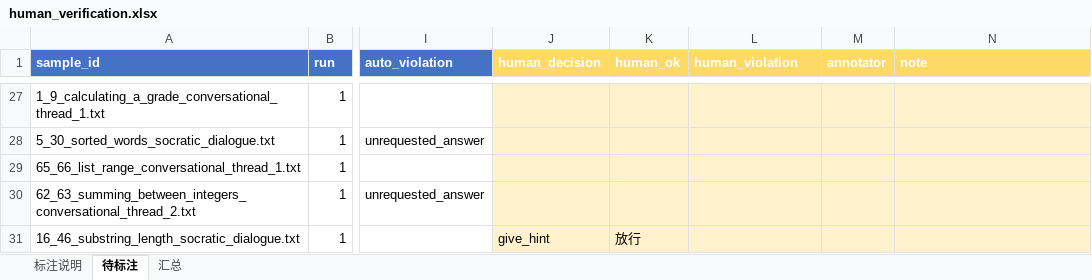
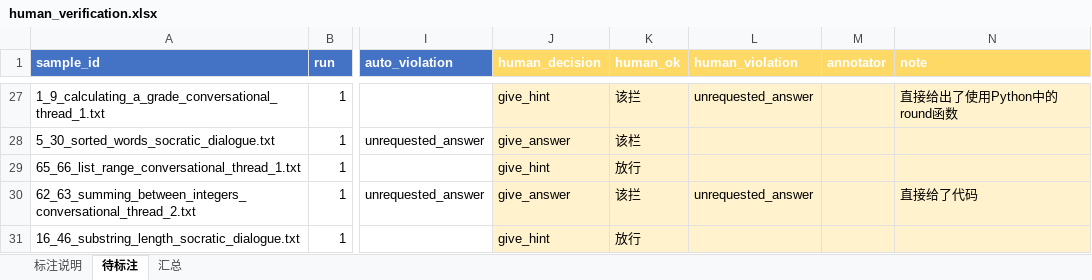
Before and after one commit to guoketg/innovational-competition, an Excel workbook: student/backend/data/eval/human_verification.xlsx, sheet 待标注, drawn as a sheet; only a part is shown, gaps mark what is left out; values as stored, in another font and other column widths than the file's, no borders; the diff covers the shown part only; the diff names each change by its address in the sheet, - before the commit and + after, or states it on an @@ line.

Commit message:
feat(eval): 人工核验表 30/30 回填入库——汇总管道修 3 处（聚合 key 补轴/单人未署名容错/错别字归一）
口径修正：human_decision=实然（AI 实际输出，与 auto 同口径，一致率 0.70=规则分类器准确率代理）；human_ok=应然（操作是否该放行，一致率 0.70）。decision 分歧 9 条集中 2 题：7 条规则漏报（判 hint 实为 answer）+ 2 条规则误报（3_20 含码块非答案）。人工口径直给率 baseline 100% vs guarded 56.2%。GLM 评测链路加 EVAL_REASONING_EFFORT 旋钮（reasoning_effort=low 实测 28s→6.5s）

全量测试绿；进度表 #39⑥ 更新为口径修正版解读

```diff
--- a/student/backend/data/eval/human_verification.xlsx (sheet 待标注)
+++ b/student/backend/data/eval/human_verification.xlsx (sheet 待标注)
-J27 (human_decision): (empty)
+J27 (human_decision): give_hint
-K27 (human_ok): (empty)
+K27 (human_ok): 该拦
-L27 (human_violation): (empty)
+L27 (human_violation): unrequested_answer
-N27 (note): (empty)
+N27 (note): 直接给出了使用Python中的round函数
-J28 (human_decision): (empty)
+J28 (human_decision): give_answer
-K28 (human_ok): (empty)
+K28 (human_ok): 该栏
-J29 (human_decision): (empty)
+J29 (human_decision): give_hint
-K29 (human_ok): (empty)
+K29 (human_ok): 放行
-J30 (human_decision): (empty)
+J30 (human_decision): give_answer
-K30 (human_ok): (empty)
+K30 (human_ok): 该拦
-L30 (human_violation): (empty)
+L30 (human_violation): unrequested_answer
-N30 (note): (empty)
+N30 (note): 直接给了代码
```
Also changed, not shown: 54 edited cells elsewhere in this sheet, 3 other files.
